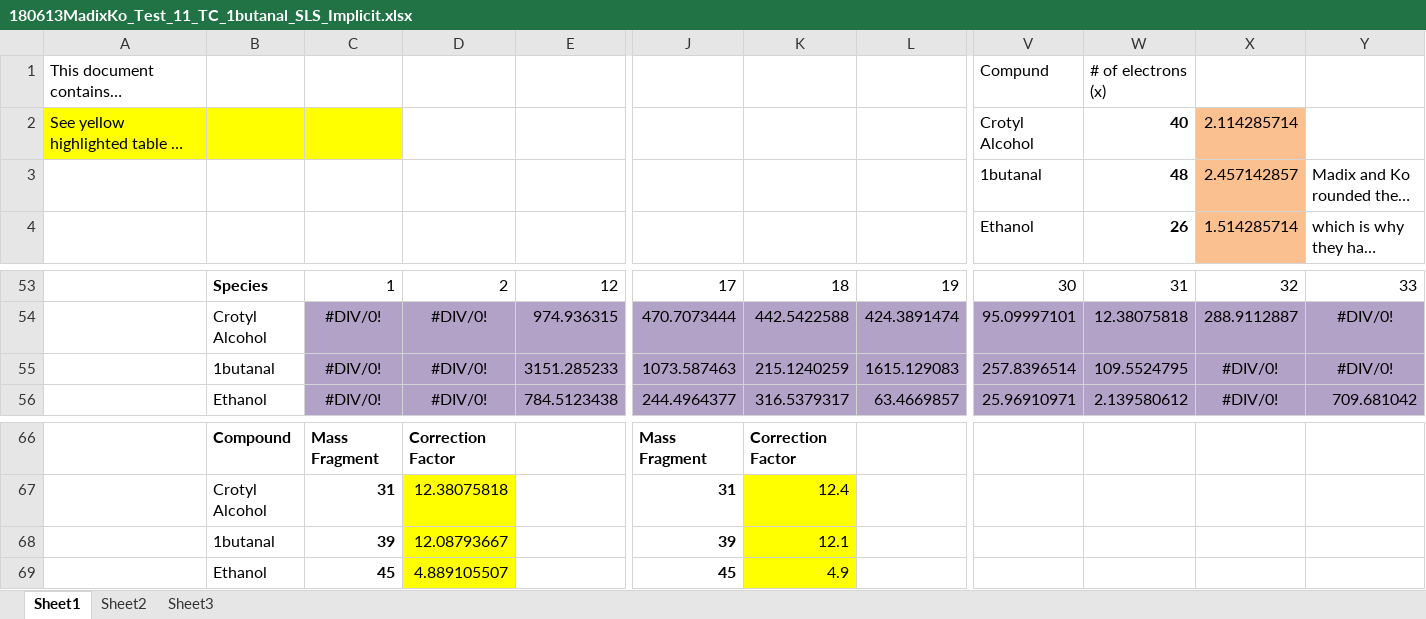
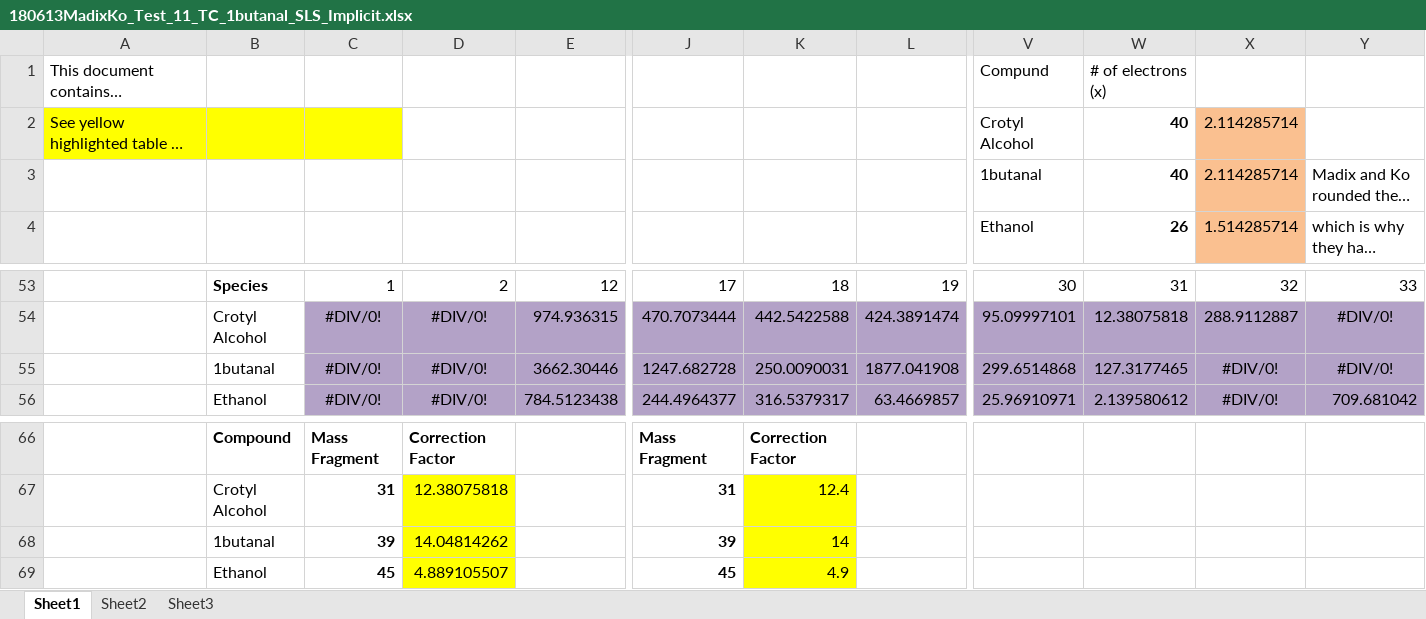
Before and after one commit to AdityaSavara/MSRESOLVE, an Excel workbook: UnitTests/TuningCorrector/test_11 Manual SLS Implicit/8/180613MadixKo_Test_11_TC_1butanal_SLS_Implicit.xlsx, sheet Sheet1, drawn as a sheet; only a part is shown, gaps mark what is left out; long unchanged cells end in …; values as stored, in another font and other column widths than the file's, no borders; charts and pictures not drawn; removed rows and columns are numbered as before the commit, all else as after; rows hold the shown columns only; the diff names each change by its address in the sheet, - before the commit and + after, or states it on an @@ line.

```diff
--- a/UnitTests/TuningCorrector/test_11 Manual SLS Implicit/8/180613MadixKo_Test_11_TC_1butanal_SLS_Implicit.xlsx (sheet Sheet1)
+++ b/UnitTests/TuningCorrector/test_11 Manual SLS Implicit/8/180613MadixKo_Test_11_TC_1butanal_SLS_Implicit.xlsx (sheet Sheet1)
-W3: 48
+W3: 40
-X3: 2.457142857
+X3: 2.114285714
-row 55:  | 1butanal | #DIV/0! | #DIV/0! | 3151.285233 | 1073.587463 | 215.1240259 | 1615.129083 | 257.8396514 | 109.5524795 | #DIV/0! | #DIV/0!
+row 55:  | 1butanal | #DIV/0! | #DIV/0! | 3662.30446 | 1247.682728 | 250.0090031 | 1877.041908 | 299.6514868 | 127.3177465 | #DIV/0! | #DIV/0!
-D68: 12.08793667
+D68: 14.04814262
-K68: 12.1
+K68: 14
```
Also changed, not shown: UnitTests/TuningCorrector/test_11 Manual SLS Implicit/9/180613MadixKo_Test_11_TC_1butanal_SLS_Implicit.xlsx, UnitTests/TuningCorrector/test_11 Manual SLS Implicit/9/Test_11_SLS_Implicit.xlsx, 3 other files.
